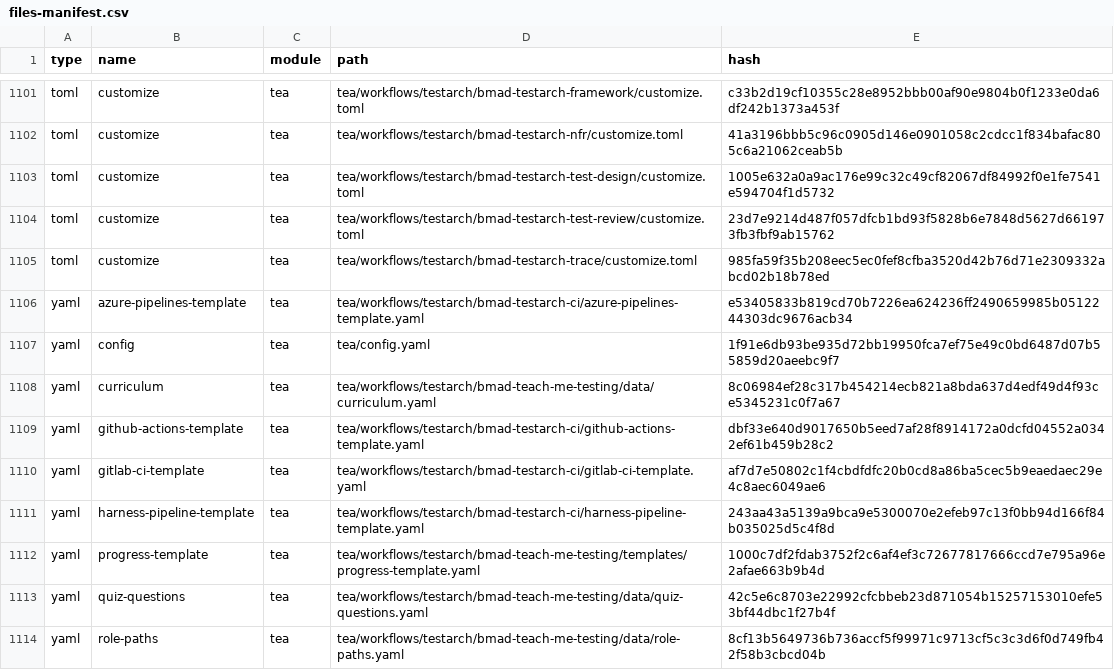
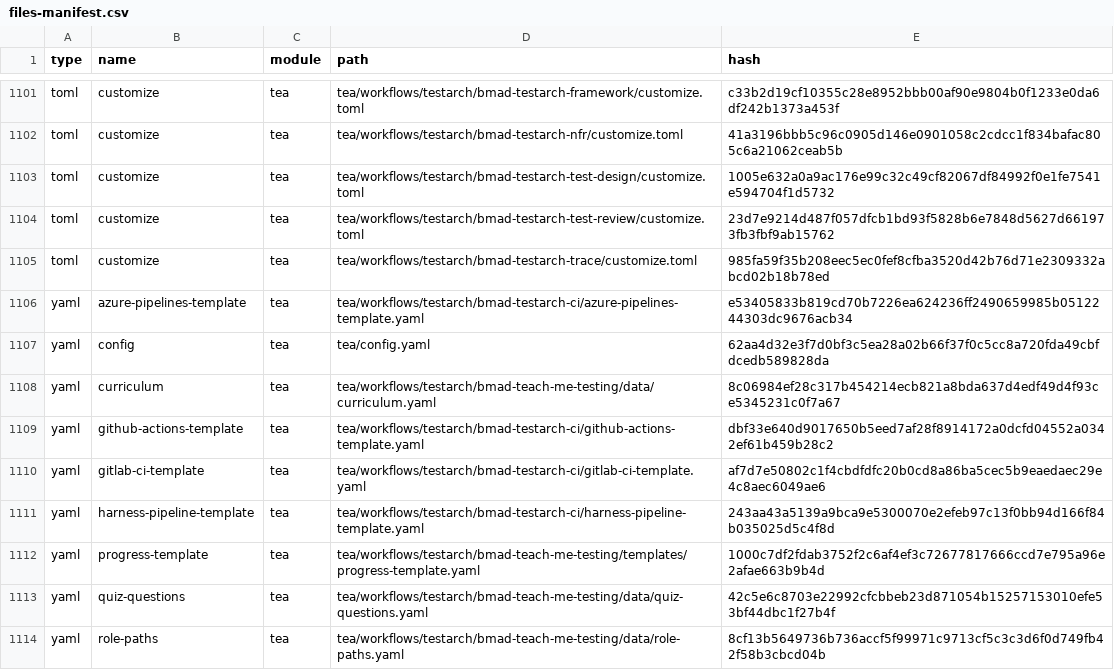
Before and after one commit to Hexalith/Hexalith.Memories, a CSV file: _bmad/_config/files-manifest.csv, drawn as a sheet; only a part is shown, gaps mark what is left out; the diff covers the shown part only.

```diff
--- a/_bmad/_config/files-manifest.csv
+++ b/_bmad/_config/files-manifest.csv
@@ -1106,3 +1106,3 @@ type,name,module,path,hash
 "yaml","azure-pipelines-template","tea","tea/workflows/testarch/bmad-testarch-ci/azure-pipelines-template.yaml","e53405833b819cd70b7226ea624236ff2490659985b0512244303dc9676acb34"
-"yaml","config","tea","tea/config.yaml","1f91e6db93be935d72bb19950fca7ef75e49c0bd6487d07b55859d20aeebc9f7"
+"yaml","config","tea","tea/config.yaml","62aa4d32e3f7d0bf3c5ea28a02b66f37f0c5cc8a720fda49cbfdcedb589828da"
 "yaml","curriculum","tea","tea/workflows/testarch/bmad-teach-me-testing/data/curriculum.yaml","8c06984ef28c317b454214ecb821a8bda637d4edf49d4f93ce5345231c0f7a67"
```
Also changed, not shown: 20 edited cells elsewhere in this file, 53 other files.
